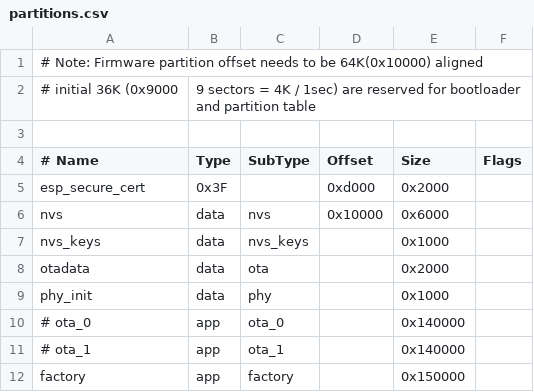
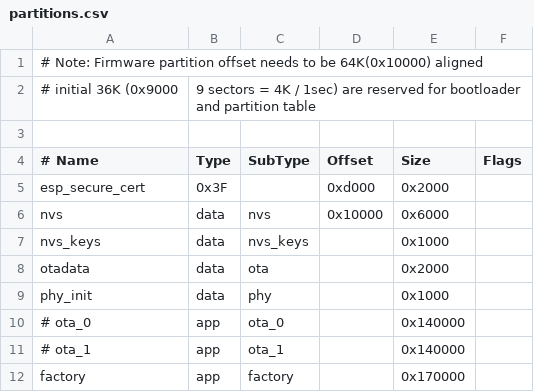
Before and after one commit to YOGYUI/matter-esp32-ws2812, a CSV file: partitions.csv, drawn as a sheet; the diff names each change by its address in the sheet, - before the commit and + after, or states it on an @@ line.

```diff
--- a/partitions.csv
+++ b/partitions.csv
-E12 (Size): 0x150000
+E12 (Size): 0x170000
```
Also changed, not shown: 7 other files.
